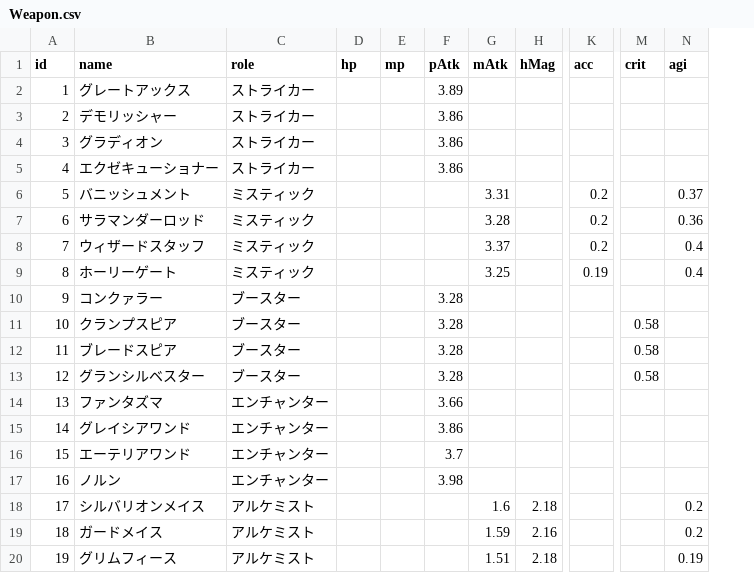
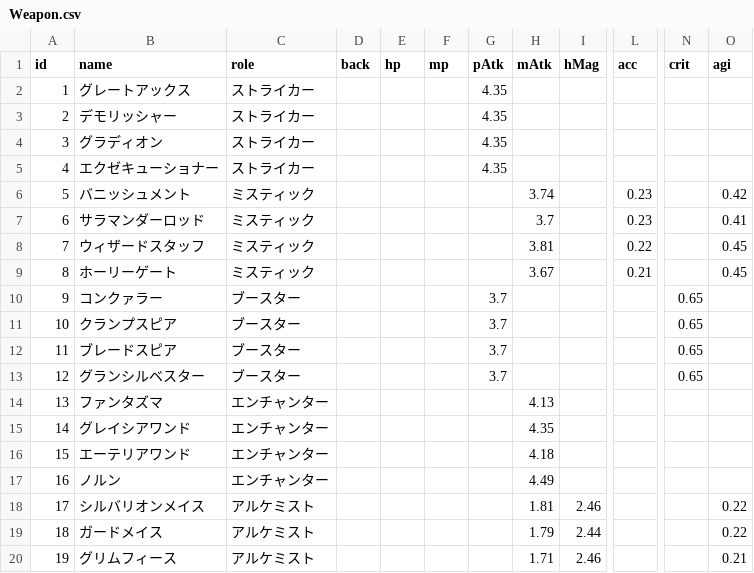
Before and after one commit to yonyon-web/BCGToolsDataSource, a CSV file: Lastmemories/Weapon.csv, drawn as a sheet; only a part is shown, gaps mark what is left out; addresses are those after the commit; the diff covers the shown part only; the diff names each change by its address in the sheet, - before the commit and + after, or states it on an @@ line.

Commit message:
Upload or update Lastmemories/Weapon.csv via Add-on

```diff
--- a/Lastmemories/Weapon.csv
+++ b/Lastmemories/Weapon.csv
+column D (back), empty
-G2 (pAtk): 3.89
+G2 (pAtk): 4.35
-G3:G5 (pAtk): 3.86
+G3:G5 (pAtk): 4.35
-H6 (mAtk): 3.31
+H6 (mAtk): 3.74
-L6:L7 (acc): 0.2
+L6:L7 (acc): 0.23
-O6 (agi): 0.37
+O6 (agi): 0.42
-H7 (mAtk): 3.28
+H7 (mAtk): 3.7
-O7 (agi): 0.36
+O7 (agi): 0.41
-H8 (mAtk): 3.37
+H8 (mAtk): 3.81
-L8 (acc): 0.2
+L8 (acc): 0.22
-O8:O9 (agi): 0.4
+O8:O9 (agi): 0.45
-H9 (mAtk): 3.25
+H9 (mAtk): 3.67
-L9 (acc): 0.19
+L9 (acc): 0.21
-G10:G13 (pAtk): 3.28
+G10:G13 (pAtk): 3.7
-N10 (crit): (empty)
+N10 (crit): 0.65
-N11:N13 (crit): 0.58
+N11:N13 (crit): 0.65
-G14 (pAtk): 3.66
+G14 (pAtk): (empty)
-H14 (mAtk): (empty)
+H14 (mAtk): 4.13
-G15 (pAtk): 3.86
+G15 (pAtk): (empty)
-H15 (mAtk): (empty)
+H15 (mAtk): 4.35
-G16 (pAtk): 3.7
+G16 (pAtk): (empty)
-H16 (mAtk): (empty)
+H16 (mAtk): 4.18
-G17 (pAtk): 3.98
+G17 (pAtk): (empty)
-H17 (mAtk): (empty)
+H17 (mAtk): 4.49
-H18 (mAtk): 1.6
+H18 (mAtk): 1.81
-I18 (hMag): 2.18
+I18 (hMag): 2.46
-O18:O19 (agi): 0.2
+O18:O19 (agi): 0.22
-H19 (mAtk): 1.59
+H19 (mAtk): 1.79
-I19 (hMag): 2.16
+I19 (hMag): 2.44
-H20 (mAtk): 1.51
+H20 (mAtk): 1.71
-I20 (hMag): 2.18
+I20 (hMag): 2.46
-O20 (agi): 0.19
+O20 (agi): 0.21
```
Also changed, not shown: 21 added rows and 23 edited cells elsewhere in this file.
